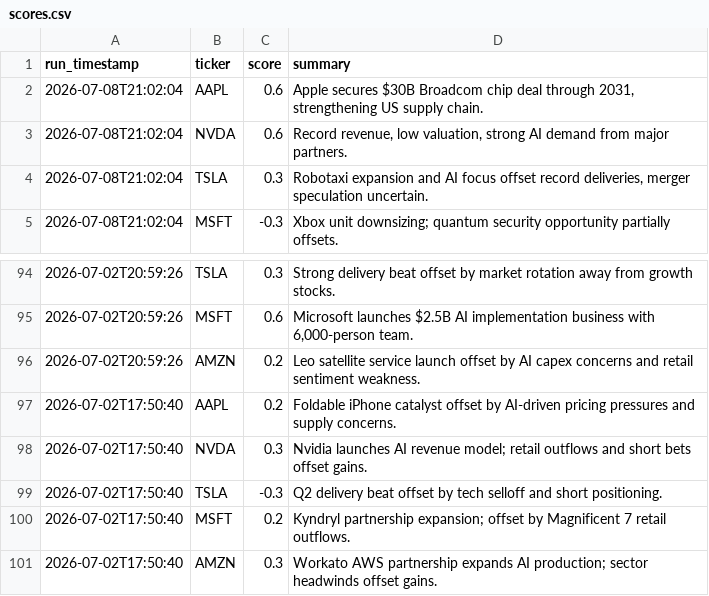
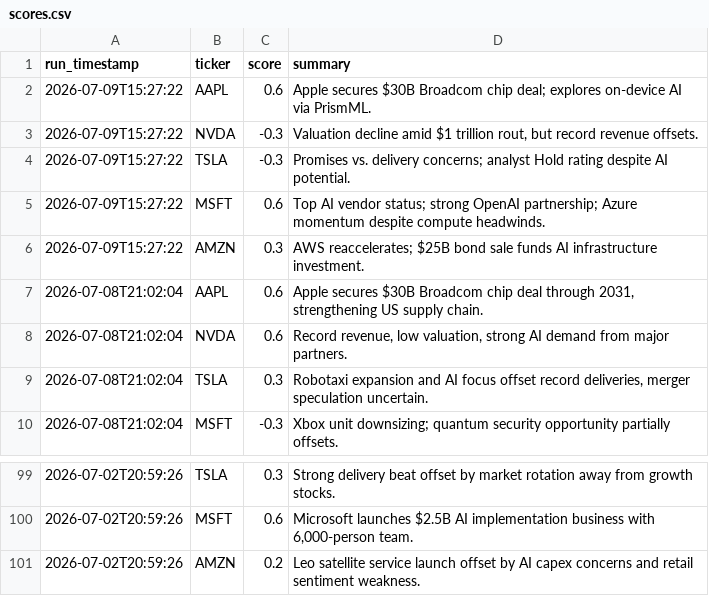
Before and after one commit to williamabrams88-hub/finance---investment-orchestrator, a CSV file: stock-sentiment/reports/scores.csv, drawn as a sheet; only a part is shown, gaps mark what is left out; removed rows and columns are numbered as before the commit, all else as after; the diff names each change by its address in the sheet, - before the commit and + after, or states it on an @@ line.

```diff
--- a/stock-sentiment/reports/scores.csv
+++ b/stock-sentiment/reports/scores.csv
+row 2: 2026-07-09T15:27:22 | AAPL | 0.6 | Apple secures $30B Broadcom chip deal; explores on-device AI via PrismML.
+row 3: 2026-07-09T15:27:22 | NVDA | -0.3 | Valuation decline amid $1 trillion rout, but record revenue offsets.
+row 4: 2026-07-09T15:27:22 | TSLA | -0.3 | Promises vs. delivery concerns; analyst Hold rating despite AI potential.
+row 5: 2026-07-09T15:27:22 | MSFT | 0.6 | Top AI vendor status; strong OpenAI partnership; Azure momentum despite compute headwinds.
+row 6: 2026-07-09T15:27:22 | AMZN | 0.3 | AWS reaccelerates; $25B bond sale funds AI infrastructure investment.
-row 97: 2026-07-02T17:50:40 | AAPL | 0.2 | Foldable iPhone catalyst offset by AI-driven pricing pressures and supply concerns.
-row 98: 2026-07-02T17:50:40 | NVDA | 0.3 | Nvidia launches AI revenue model; retail outflows and short bets offset gains.
-row 99: 2026-07-02T17:50:40 | TSLA | -0.3 | Q2 delivery beat offset by tech selloff and short positioning.
-row 100: 2026-07-02T17:50:40 | MSFT | 0.2 | Kyndryl partnership expansion; offset by Magnificent 7 retail outflows.
-row 101: 2026-07-02T17:50:40 | AMZN | 0.3 | Workato AWS partnership expands AI production; sector headwinds offset gains.
```
Also changed, not shown: stock-sentiment/reports/daily_digest.csv, stock-sentiment/reports/paper_pnl.csv, 1 other file.
